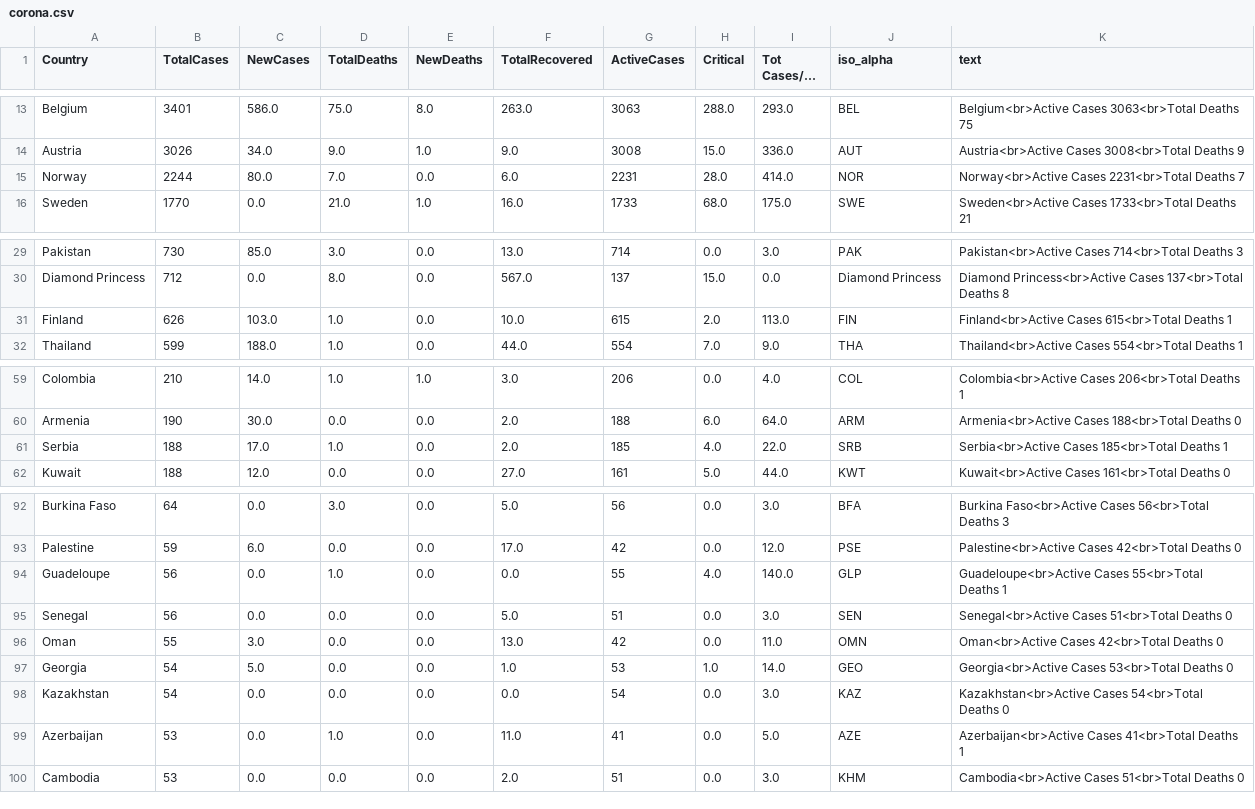
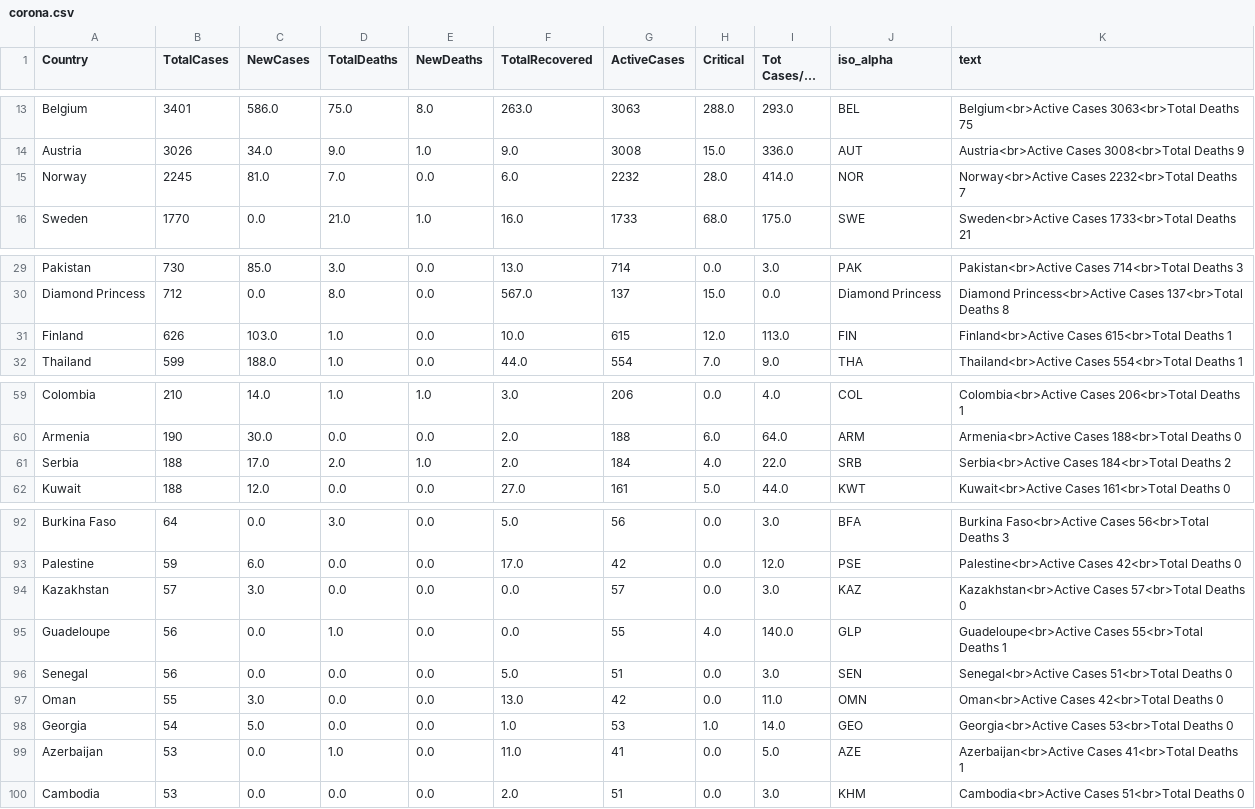
Before and after one commit to amtam0/coronavirus-world-map, a CSV file: static/data/corona.csv, drawn as a sheet; only a part is shown, gaps mark what is left out; long unchanged cells end in ….

Commit message:
update corona.csv

```diff
--- a/static/data/corona.csv
+++ b/static/data/corona.csv
@@ -14,3 +14,3 @@ Belgium,3401,586.0,75.0,8.0,263.0,3063,288.0,293.0,BEL,Belgium<br>Active Cases 3
 Austria,3026,34.0,9.0,1.0,9.0,3008,15.0,336.0,AUT,Austria<br>Active Cases 3008<br>Total Deaths 9
-Norway,2244,80.0,7.0,0.0,6.0,2231,28.0,414.0,NOR,Norway<br>Active Cases 2231<br>Total Deaths 7
+Norway,2245,81.0,7.0,0.0,6.0,2232,28.0,414.0,NOR,Norway<br>Active Cases 2232<br>Total Deaths 7
 Sweden,1770,0.0,21.0,1.0,16.0,1733,68.0,175.0,SWE,Sweden<br>Active Cases 1733<br>Total Deaths 21
@@ -30,3 +30,3 @@ Pakistan,730,85.0,3.0,0.0,13.0,714,0.0,3.0,PAK,Pakistan<br>Active Cases 714<br>T
 Diamond Princess,712,0.0,8.0,0.0,567.0,137,15.0,0.0,Diamond Princess,Diamond Princess<br>Active Cases 137<br>Total Deaths 8
-Finland,626,103.0,1.0,0.0,10.0,615,2.0,113.0,FIN,Finland<br>Active Cases 615<br>Total Deaths 1
+Finland,626,103.0,1.0,0.0,10.0,615,12.0,113.0,FIN,Finland<br>Active Cases 615<br>Total Deaths 1
 Thailand,599,188.0,1.0,0.0,44.0,554,7.0,9.0,THA,Thailand<br>Active Cases 554<br>Total Deaths 1
@@ -60,3 +60,3 @@ Colombia,210,14.0,1.0,1.0,3.0,206,0.0,4.0,COL,Colombia<br>Active Cases 206<br>To
 Armenia,190,30.0,0.0,0.0,2.0,188,6.0,64.0,ARM,Armenia<br>Active Cases 188<br>Total Deaths 0
-Serbia,188,17.0,1.0,0.0,2.0,185,4.0,22.0,SRB,Serbia<br>Active Cases 185<br>Total Deaths 1
+Serbia,188,17.0,2.0,1.0,2.0,184,4.0,22.0,SRB,Serbia<br>Active Cases 184<br>Total Deaths 2
 Kuwait,188,12.0,0.0,0.0,27.0,161,5.0,44.0,KWT,Kuwait<br>Active Cases 161<br>Total Deaths 0
@@ -93,2 +93,3 @@ Burkina Faso,64,0.0,3.0,0.0,5.0,56,0.0,3.0,BFA,Burkina Faso<br>Active Cases 56<b
 Palestine,59,6.0,0.0,0.0,17.0,42,0.0,12.0,PSE,Palestine<br>Active Cases 42<br>Total Deaths 0
+Kazakhstan,57,3.0,0.0,0.0,0.0,57,0.0,3.0,KAZ,Kazakhstan<br>Active Cases 57<br>Total Deaths 0
 Guadeloupe,56,0.0,1.0,0.0,0.0,55,4.0,140.0,GLP,Guadeloupe<br>Active Cases 55<br>Total Deaths 1
@@ -97,3 +98,2 @@ Oman,55,3.0,0.0,0.0,13.0,42,0.0,11.0,OMN,Oman<br>Active Cases 42<br>Total Deaths
 Georgia,54,5.0,0.0,0.0,1.0,53,1.0,14.0,GEO,Georgia<br>Active Cases 53<br>Total Deaths 0
-Kazakhstan,54,0.0,0.0,0.0,0.0,54,0.0,3.0,KAZ,Kazakhstan<br>Active Cases 54<br>Total Deaths 0
 Azerbaijan,53,0.0,1.0,0.0,11.0,41,0.0,5.0,AZE,Azerbaijan<br>Active Cases 41<br>Total Deaths 1
```
